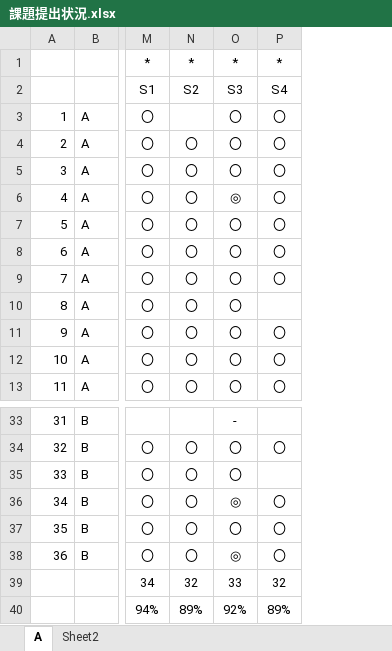
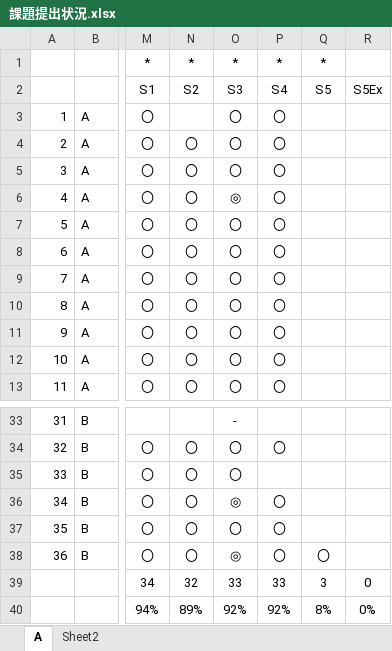
Before and after one commit to nishino-naoyuki/2019Web, an Excel workbook: 演習/課題提出状況.xlsx, sheet A, drawn as a sheet; only a part is shown, gaps mark what is left out; values as stored, in another font and other column widths than the file's, no borders; the diff names each change by its address in the sheet, - before the commit and + after, or states it on an @@ line.

Commit message:
Update 課題提出状況.xlsx

```diff
--- a/演習/課題提出状況.xlsx (sheet A)
+++ b/演習/課題提出状況.xlsx (sheet A)
+column Q, rows 1-2: * | S5; rows 38-40: 〇 | 3 | 8%
+column R, row 2: S5Ex; rows 39-40: 0 | 0%
-P10: (empty)
+P10: 〇
-P39: 32
+P39: 33
-P40: 89%
+P40: 92%
```
